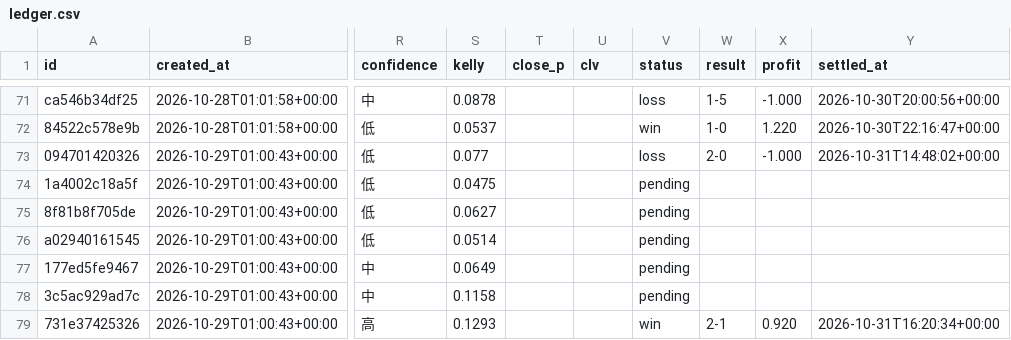
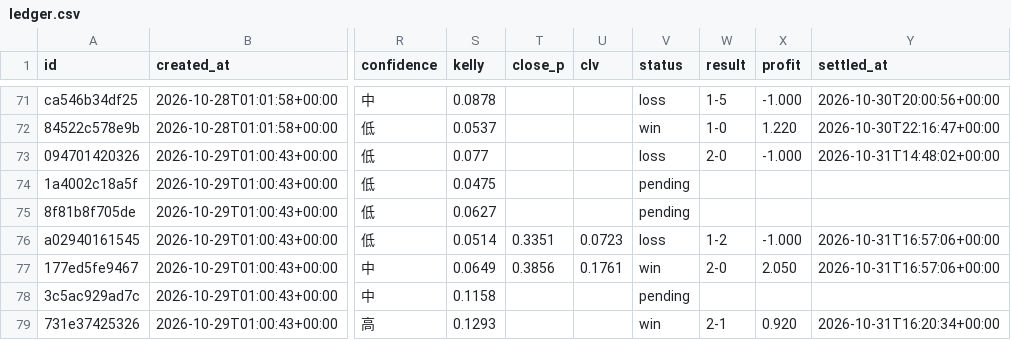
Before and after one commit to panchiyu1-cloud/sports-analyzer, a CSV file: data/ledger.csv, drawn as a sheet; only a part is shown, gaps mark what is left out; the diff names each change by its address in the sheet, - before the commit and + after, or states it on an @@ line.

```diff
--- a/data/ledger.csv
+++ b/data/ledger.csv
-T76 (close_p): (empty)
+T76 (close_p): 0.3351
-U76 (clv): (empty)
+U76 (clv): 0.0723
-V76 (status): pending
+V76 (status): loss
-W76 (result): (empty)
+W76 (result): 1-2
-X76 (profit): (empty)
+X76 (profit): -1.000
-Y76:Y77 (settled_at): (empty)
+Y76:Y77 (settled_at): 2026-10-31T16:57:06+00:00
-T77 (close_p): (empty)
+T77 (close_p): 0.3856
-U77 (clv): (empty)
+U77 (clv): 0.1761
-V77 (status): pending
+V77 (status): win
-W77 (result): (empty)
+W77 (result): 2-0
-X77 (profit): (empty)
+X77 (profit): 2.050
```
Also changed, not shown: data/reviews/football.csv, 11 other files.
